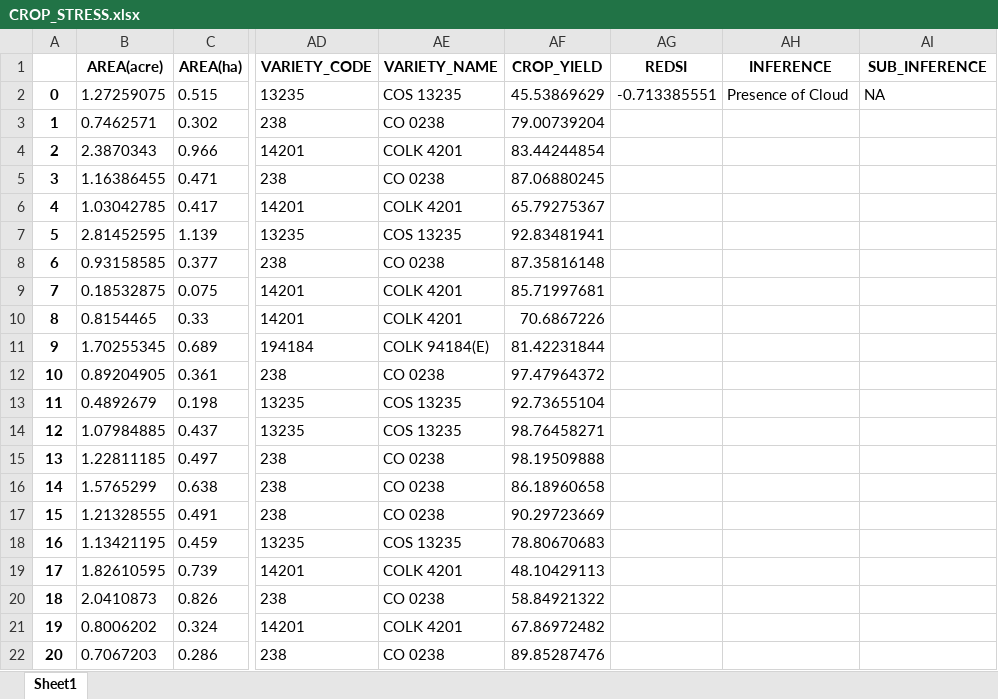
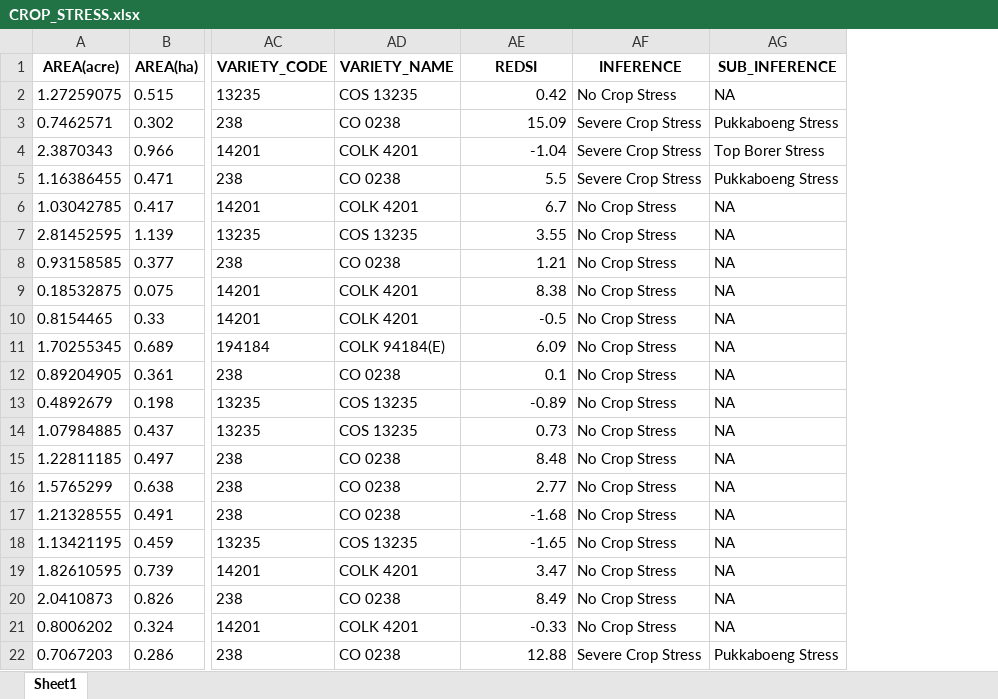
Before and after one commit to Anubhavx17/AGRI-AI-backend, an Excel workbook: app/main/output_data/CROP_STRESS.xlsx, sheet Sheet1, drawn as a sheet; only a part is shown, gaps mark what is left out; values as stored, in another font and other column widths than the file's, no borders; removed rows and columns are numbered as before the commit, all else as after; the diff covers the shown part only; the diff names each change by its address in the sheet, - before the commit and + after, or states it on an @@ line.

```diff
--- a/app/main/output_data/CROP_STRESS.xlsx (sheet Sheet1)
+++ b/app/main/output_data/CROP_STRESS.xlsx (sheet Sheet1)
-column A, rows 2-22: 0 | 1 | 2 | 3 | 4 | 5 | 6 | 7 | 8 | 9 | 10 | 11 | 12 | 13 | 14 | 15 | 16 | 17 | 18 | 19 | 20
-column AF (CROP_YIELD), rows 2-22: 45.53869629 | 79.00739204 | 83.44244854 | 87.06880245 | 65.79275367 | 92.83481941 | 87.35816148 | 85.71997681 | 70.6867226 | 81.42231844 | 97.47964372 | 92.73655104 | 98.76458271 | 98.19509888 | 86.18960658 | 90.29723669 | 78.80670683 | 48.10429113 | 58.84921322 | 67.86972482 | 89.85287476
-AE2 (REDSI): -0.713385551
+AE2 (REDSI): 0.42
-AF2 (INFERENCE): Presence of Cloud
+AF2 (INFERENCE): No Crop Stress
-AE3 (REDSI): (empty)
+AE3 (REDSI): 15.09
-AF3:AF5 (INFERENCE): (empty)
+AF3:AF5 (INFERENCE): Severe Crop Stress
-AG3 (SUB_INFERENCE): (empty)
+AG3 (SUB_INFERENCE): Pukkaboeng Stress
-AE4 (REDSI): (empty)
+AE4 (REDSI): -1.04
-AG4 (SUB_INFERENCE): (empty)
+AG4 (SUB_INFERENCE): Top Borer Stress
-AE5 (REDSI): (empty)
+AE5 (REDSI): 5.5
-AG5 (SUB_INFERENCE): (empty)
+AG5 (SUB_INFERENCE): Pukkaboeng Stress
-AE6 (REDSI): (empty)
+AE6 (REDSI): 6.7
-AF6:AF21 (INFERENCE): (empty)
+AF6:AF21 (INFERENCE): No Crop Stress
-AG6:AG21 (SUB_INFERENCE): (empty)
+AG6:AG21 (SUB_INFERENCE): NA
-AE7 (REDSI): (empty)
+AE7 (REDSI): 3.55
-AE8 (REDSI): (empty)
+AE8 (REDSI): 1.21
-AE9 (REDSI): (empty)
+AE9 (REDSI): 8.38
-AE10 (REDSI): (empty)
+AE10 (REDSI): -0.5
-AE11 (REDSI): (empty)
+AE11 (REDSI): 6.09
-AE12 (REDSI): (empty)
+AE12 (REDSI): 0.1
-AE13 (REDSI): (empty)
+AE13 (REDSI): -0.89
-AE14 (REDSI): (empty)
+AE14 (REDSI): 0.73
-AE15 (REDSI): (empty)
+AE15 (REDSI): 8.48
-AE16 (REDSI): (empty)
+AE16 (REDSI): 2.77
-AE17 (REDSI): (empty)
+AE17 (REDSI): -1.68
-AE18 (REDSI): (empty)
+AE18 (REDSI): -1.65
-AE19 (REDSI): (empty)
+AE19 (REDSI): 3.47
-AE20 (REDSI): (empty)
+AE20 (REDSI): 8.49
-AE21 (REDSI): (empty)
+AE21 (REDSI): -0.33
-AE22 (REDSI): (empty)
+AE22 (REDSI): 12.88
-AF22 (INFERENCE): (empty)
+AF22 (INFERENCE): Severe Crop Stress
-AG22 (SUB_INFERENCE): (empty)
+AG22 (SUB_INFERENCE): Pukkaboeng Stress
```
Also changed, not shown: 1431 edited cells elsewhere in this sheet, app/main/output_data/WATER_STRESS.xlsx, 29 other files.
